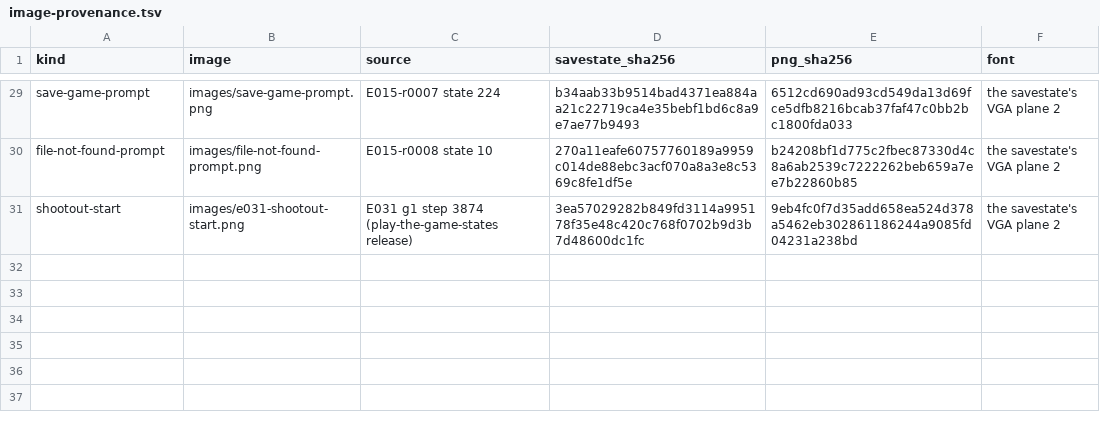
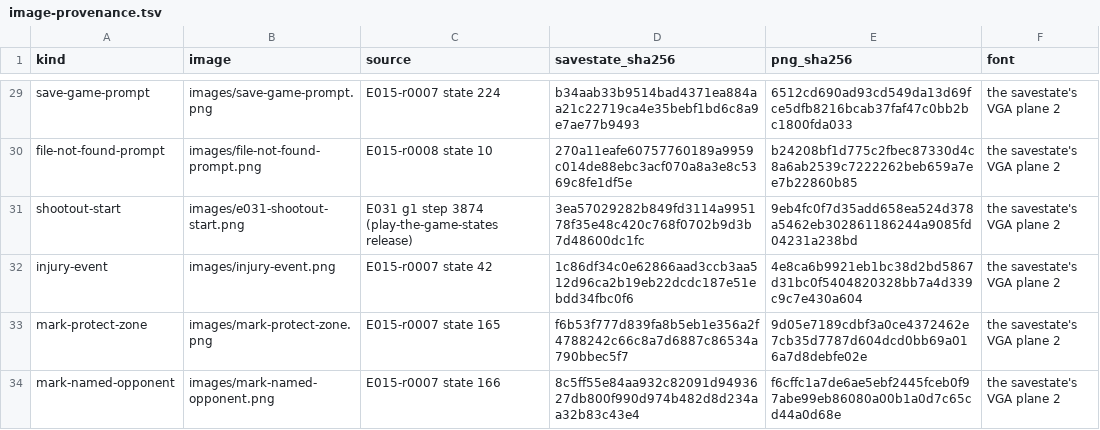
Before and after one commit to diegoami/goal2, a TSV file: docs/original-game/image-provenance.tsv, drawn as a sheet; only a part is shown, gaps mark what is left out; the diff names each change by its address in the sheet, - before the commit and + after, or states it on an @@ line.

Commit message:
docs: illustrate role changes, marking and injury states

```diff
--- a/docs/original-game/image-provenance.tsv
+++ b/docs/original-game/image-provenance.tsv
+row 32: injury-event | images/injury-event.png | E015-r0007 state 42 | 1c86df34c0e62866aad3ccb3aa512d96ca2b19eb22dcdc187e51ebdd34fbc0f6 | 4e8ca6b9921eb1bc38d2bd5867d31bc0f5404820328bb7a4d339c9c7e430a604 | the savestate's VGA plane 2
+row 33: mark-protect-zone | images/mark-protect-zone.png | E015-r0007 state 165 | f6b53f777d839fa8b5eb1e356a2f4788242c66c8a7d6887c86534a790bbec5f7 | 9d05e7189cdbf3a0ce4372462e7cb35d7787d604dcd0bb69a016a7d8debfe02e | the savestate's VGA plane 2
+row 34: mark-named-opponent | images/mark-named-opponent.png | E015-r0007 state 166 | 8c5ff55e84aa932c82091d9493627db800f990d974b482d8d234aa32b83c43e4 | f6cffc1a7de6ae5ebf2445fceb0f97abe99eb86080a00b1a0d7c65cd44a0d68e | the savestate's VGA plane 2
```
Also changed, not shown: 12 other files.
